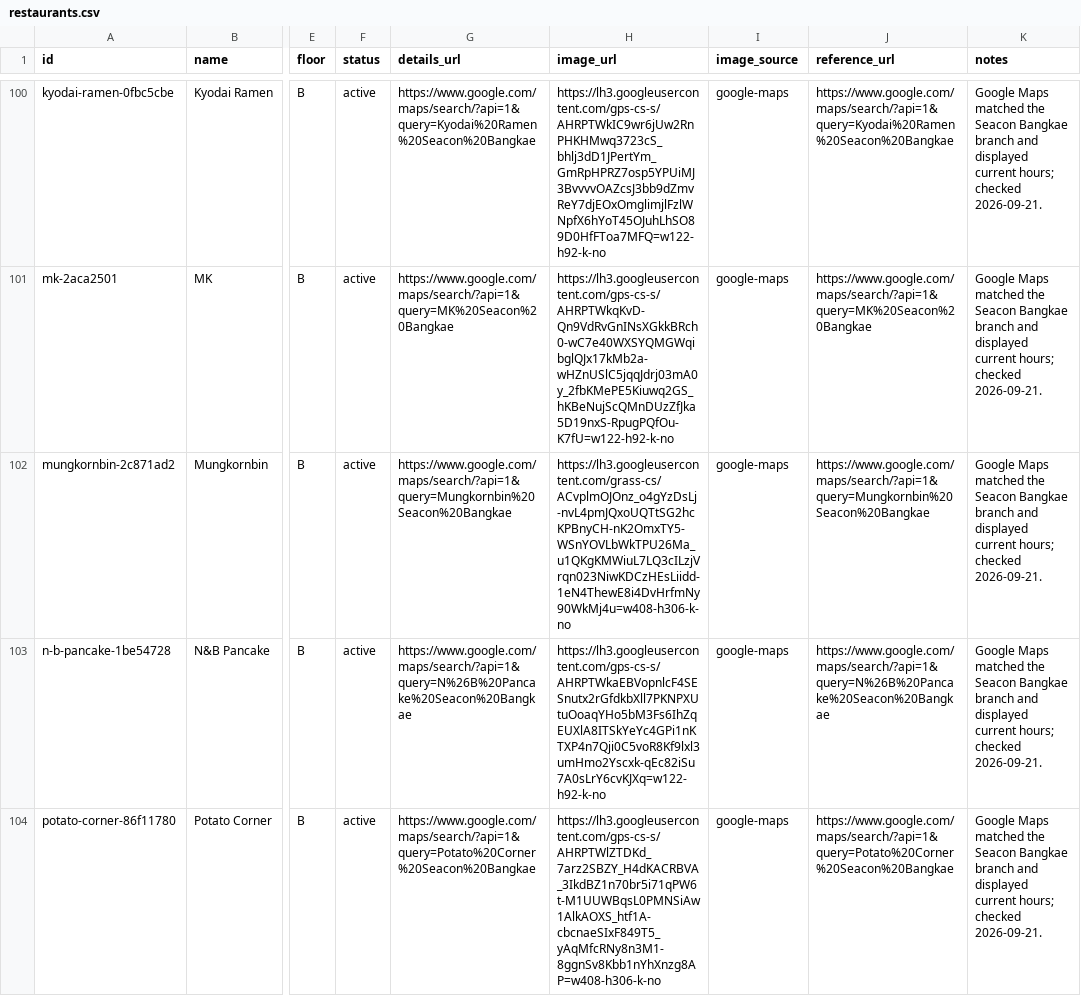
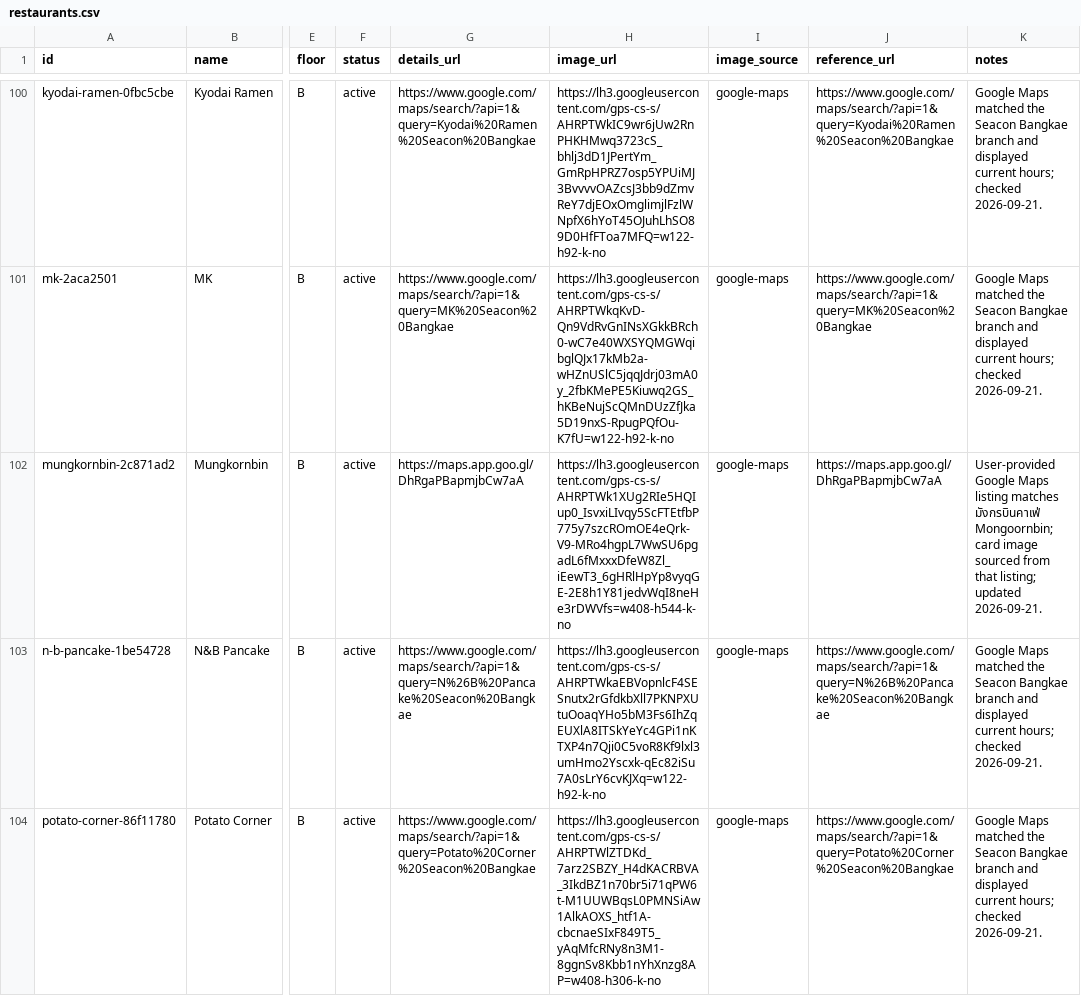
Before and after one commit to thanakritdacontact-tech/seacon-bangkae-food-picker, a CSV file: restaurants.csv, drawn as a sheet; only a part is shown, gaps mark what is left out; the diff names each change by its address in the sheet, - before the commit and + after, or states it on an @@ line.

Commit message:
Update Mungkornbin Maps source

```diff
--- a/restaurants.csv
+++ b/restaurants.csv
-G102 (details_url): https://www.google.com/maps/search/?api=1&query=Mungkornbin%20Seacon%20Bangkae
+G102 (details_url): https://maps.app.goo.gl/DhRgaPBapmjbCw7aA
-H102 (image_url): https://lh3.googleusercontent.com/grass-cs/ACvplmOJOnz_o4gYzDsLj-nvL4pmJQxoUQTtSG2hcKPBnyCH-nK2OmxTY5-WSnYOVLbWkTPU26Ma_u1QKgKMWiuL7LQ3cILzjVrqn023NiwKDCzHEsLiidd-1eN4ThewE8i4DvHrfmNy90WkMj4u=w408-h306-k-no
+H102 (image_url): https://lh3.googleusercontent.com/gps-cs-s/AHRPTWk1XUg2RIe5HQIup0_IsvxiLIvqy5ScFTEtfbP775y7szcROmOE4eQrk-V9-MRo4hgpL7WwSU6pgadL6fMxxxDfeW8Zl_iEewT3_6gHRlHpYp8vyqGE-2E8h1Y81jedvWqI8neHe3rDWVfs=w408-h544-k-no
-J102 (reference_url): https://www.google.com/maps/search/?api=1&query=Mungkornbin%20Seacon%20Bangkae
+J102 (reference_url): https://maps.app.goo.gl/DhRgaPBapmjbCw7aA
-K102 (notes): Google Maps matched the Seacon Bangkae branch and displayed current hours; checked 2026-09-21.
+K102 (notes): User-provided Google Maps listing matches มังกรบินคาเฟ่ Mongoornbin; card image sourced from that listing; updated 2026-09-21.
```
Also changed, not shown: 4 other files.
